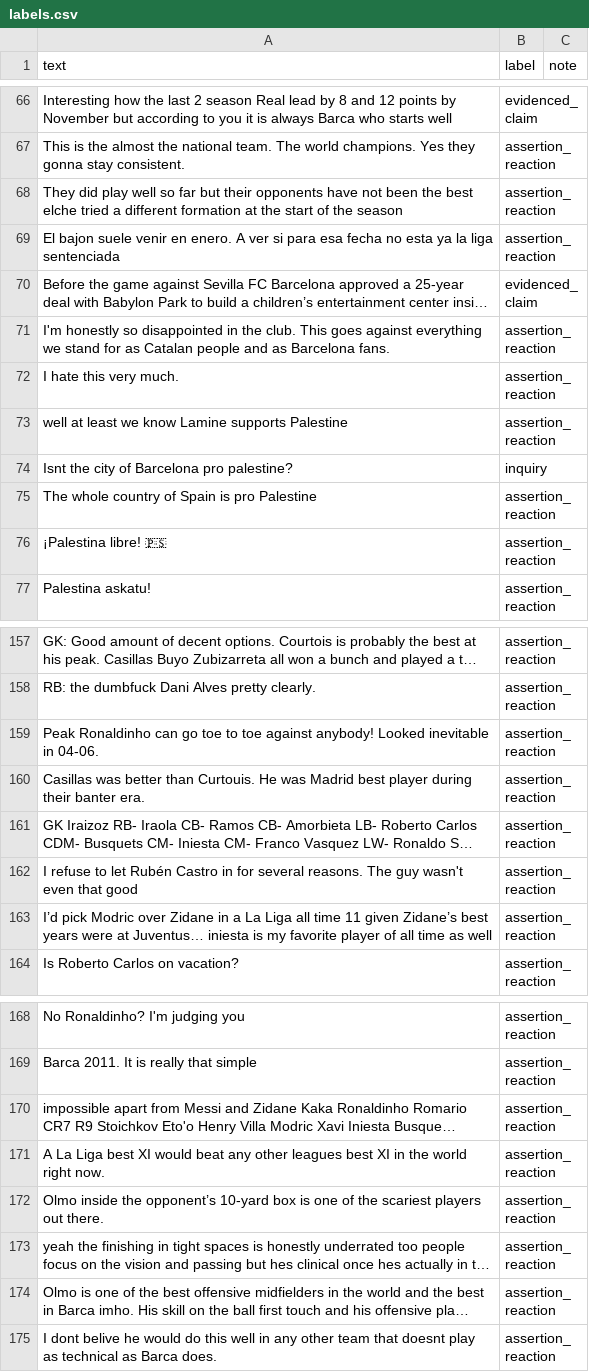
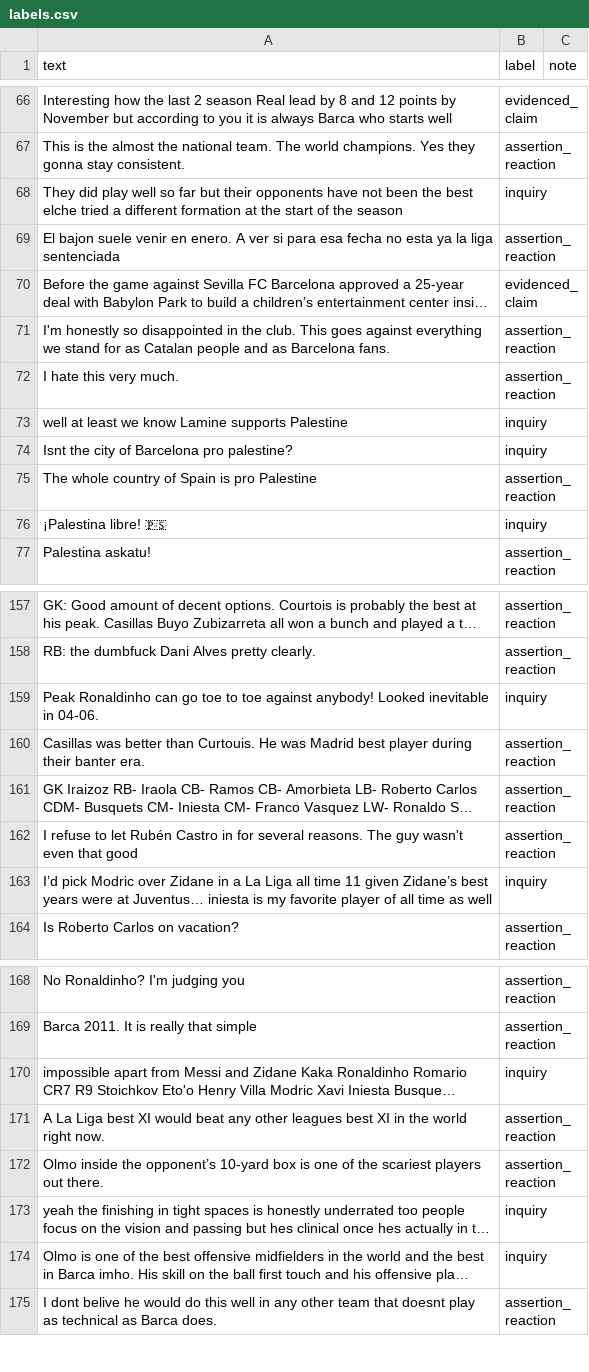
Before and after one commit to VirajSheth27/ai201-project3-takemeter-starter-v2026, a CSV file: labels.csv, drawn as a sheet; only a part is shown, gaps mark what is left out; long unchanged cells end in …; the diff covers the shown part only; the diff names each change by its address in the sheet, - before the commit and + after, or states it on an @@ line.

```diff
--- a/labels.csv
+++ b/labels.csv
-B68 (label): assertion_reaction
+B68 (label): inquiry
-B73 (label): assertion_reaction
+B73 (label): inquiry
-B76 (label): assertion_reaction
+B76 (label): inquiry
-B159 (label): assertion_reaction
+B159 (label): inquiry
-B163 (label): assertion_reaction
+B163 (label): inquiry
-B170 (label): assertion_reaction
+B170 (label): inquiry
-B173:B174 (label): assertion_reaction
+B173:B174 (label): inquiry
```
Also changed, not shown: 5 edited cells elsewhere in this file, 3 other files.
